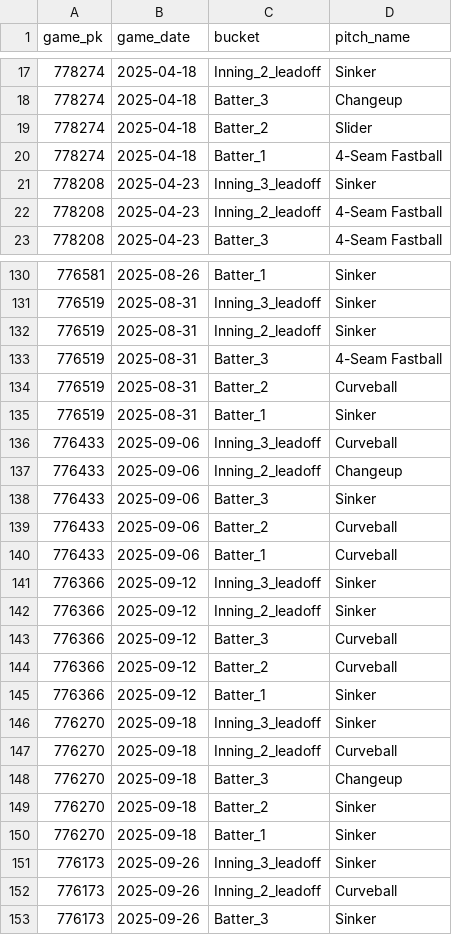
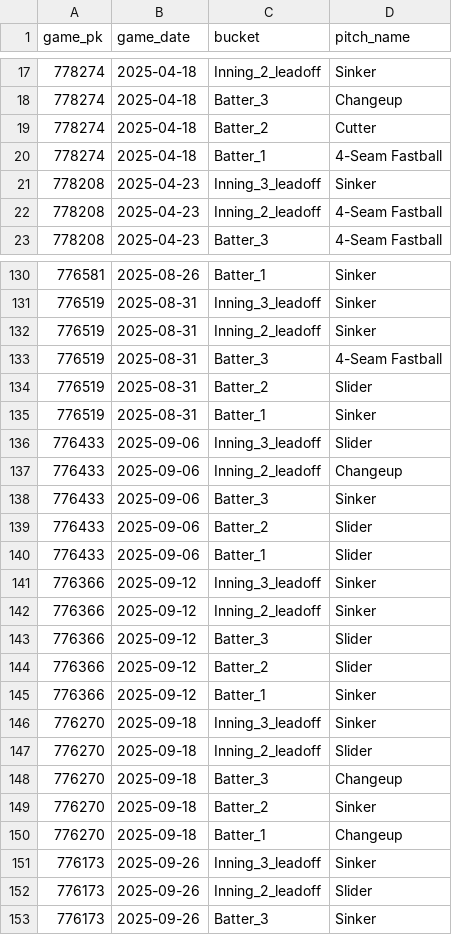
Before and after one commit to kuhny243/pitch-mix-tracker, a CSV file: Sandy_Alcantara_first_pitch.csv, drawn as a sheet; only a part is shown, gaps mark what is left out; the diff covers the shown part only.

```diff
--- a/Sandy_Alcantara_first_pitch.csv
+++ b/Sandy_Alcantara_first_pitch.csv
@@ -18,3 +18,3 @@ game_pk,game_date,bucket,pitch_name
 778274,2025-04-18,Batter_3,Changeup
-778274,2025-04-18,Batter_2,Slider
+778274,2025-04-18,Batter_2,Cutter
 778274,2025-04-18,Batter_1,4-Seam Fastball
@@ -133,21 +133,21 @@ game_pk,game_date,bucket,pitch_name
 776519,2025-08-31,Batter_3,4-Seam Fastball
-776519,2025-08-31,Batter_2,Curveball
+776519,2025-08-31,Batter_2,Slider
 776519,2025-08-31,Batter_1,Sinker
-776433,2025-09-06,Inning_3_leadoff,Curveball
+776433,2025-09-06,Inning_3_leadoff,Slider
 776433,2025-09-06,Inning_2_leadoff,Changeup
 776433,2025-09-06,Batter_3,Sinker
-776433,2025-09-06,Batter_2,Curveball
-776433,2025-09-06,Batter_1,Curveball
+776433,2025-09-06,Batter_2,Slider
+776433,2025-09-06,Batter_1,Slider
 776366,2025-09-12,Inning_3_leadoff,Sinker
 776366,2025-09-12,Inning_2_leadoff,Sinker
-776366,2025-09-12,Batter_3,Curveball
-776366,2025-09-12,Batter_2,Curveball
+776366,2025-09-12,Batter_3,Slider
+776366,2025-09-12,Batter_2,Slider
 776366,2025-09-12,Batter_1,Sinker
 776270,2025-09-18,Inning_3_leadoff,Sinker
-776270,2025-09-18,Inning_2_leadoff,Curveball
+776270,2025-09-18,Inning_2_leadoff,Slider
 776270,2025-09-18,Batter_3,Changeup
 776270,2025-09-18,Batter_2,Sinker
-776270,2025-09-18,Batter_1,Sinker
+776270,2025-09-18,Batter_1,Changeup
 776173,2025-09-26,Inning_3_leadoff,Sinker
-776173,2025-09-26,Inning_2_leadoff,Curveball
+776173,2025-09-26,Inning_2_leadoff,Slider
 776173,2025-09-26,Batter_3,Sinker
```
Also changed, not shown: 34 edited cells elsewhere in this file, Cade_Povich_first_pitch.csv, Cade_Povich_first_pitch_summary.csv, 1 other file.
